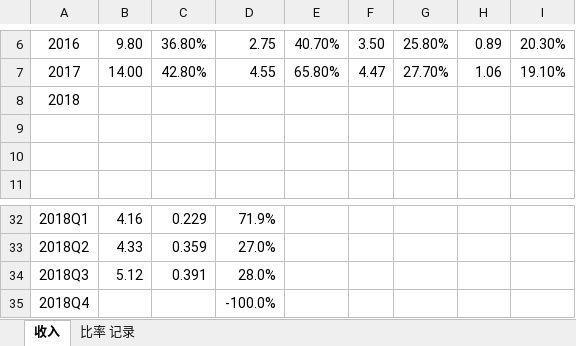
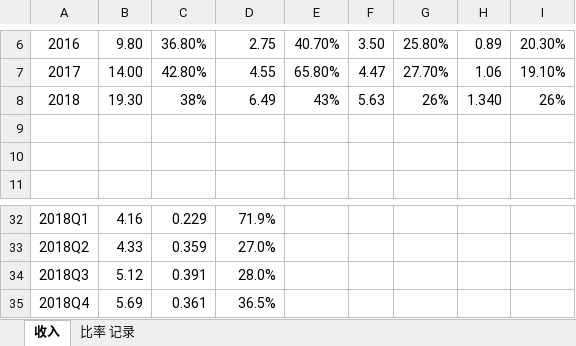
Before and after one commit to zifengyu/stock, an Excel workbook: report/603658安图生物/603658.xlsx, sheet 收入, drawn as a sheet; only a part is shown, gaps mark what is left out; values as stored, in another font and other column widths than the file's, no borders; charts and pictures not drawn; removed rows and columns are numbered as before the commit, all else as after; the diff names each change by its address in the sheet, - before the commit and + after, or states it on an @@ line.

```diff
--- a/report/603658安图生物/603658.xlsx (sheet 收入)
+++ b/report/603658安图生物/603658.xlsx (sheet 收入)
-row 8: 2018
+row 8: 2018 | 19.30 | 38% | 6.49 | 43% | 5.63 | 26% | 1.340 | 26%
-row 35: 2018Q4 |  |  | -100.0%
+row 35: 2018Q4 | 5.69 | 0.361 | 36.5%
```
Also changed, not shown: sheet 比率 记录, charts or pictures, report/603288海天味业/603288.xlsx, yu.xlsx, 2 other files.
